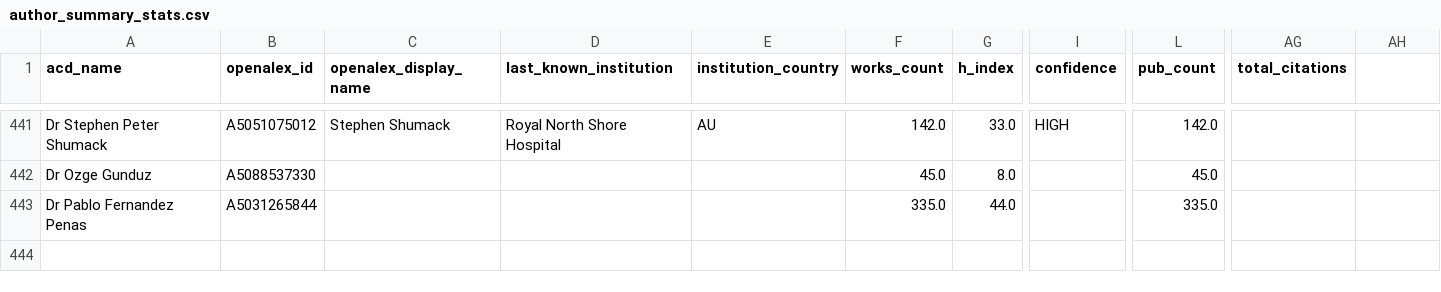
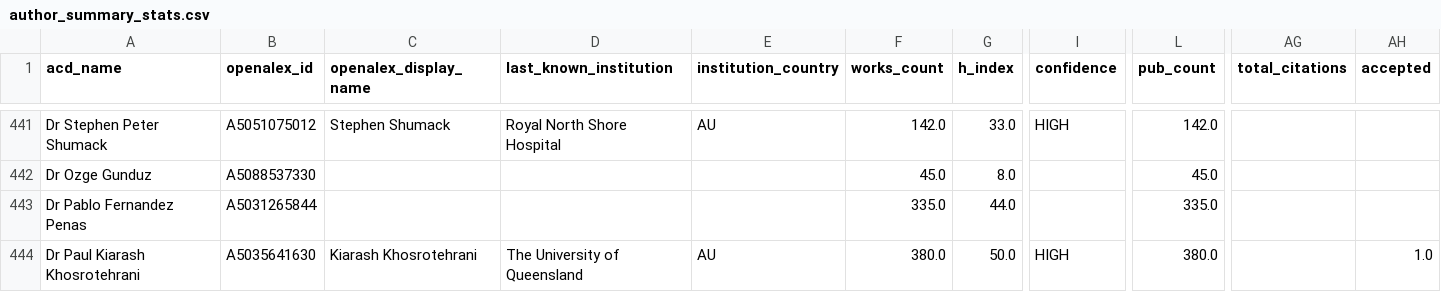
Before and after one commit to PanaceAInsights/AIWG2, a CSV file: data/processed/author_summary_stats.csv, drawn as a sheet; only a part is shown, gaps mark what is left out; rows hold the shown columns only; the diff names each change by its address in the sheet, - before the commit and + after, or states it on an @@ line.

Commit message:
fix: add Kiarash Khosrotehrani profile (h=50, 380 works, UQ/TRI)
- Was incorrectly marked NOT_FOUND despite being a major dermatology researcher
- OpenAlex ID: A5035641630 (Cutaneous Melanoma, Skin Cancer, UQ)
- h-index: 50, works: 380, cited_by: 8007

```diff
--- a/data/processed/author_summary_stats.csv
+++ b/data/processed/author_summary_stats.csv
-AH1: (empty)
+AH1: accepted
+row 444: Dr Paul Kiarash Khosrotehrani | A5035641630 | Kiarash Khosrotehrani | The University of Queensland | AU | 380.0 | 50.0 | HIGH | 380.0 |  | 1.0
```
Also changed, not shown: data/processed/authors_resolved.csv, 2 other files.
